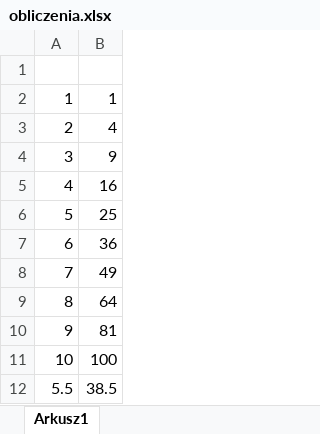
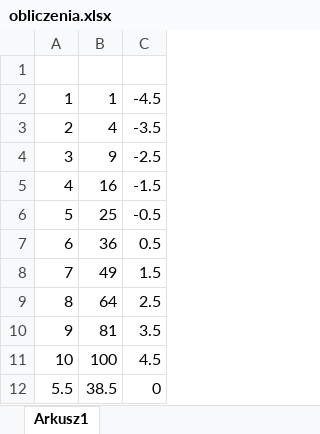
Before and after one commit to tomowc/tutorial, an Excel workbook: obliczenia.xlsx, sheet Arkusz1, drawn as a sheet; values as stored, in another font and other column widths than the file's, no borders; the diff names each change by its address in the sheet, - before the commit and + after, or states it on an @@ line.

Commit message:
licze x - xsr

```diff
--- a/obliczenia.xlsx (sheet Arkusz1)
+++ b/obliczenia.xlsx (sheet Arkusz1)
+column C, rows 2-12: -4.5 | -3.5 | -2.5 | -1.5 | -0.5 | 0.5 | 1.5 | 2.5 | 3.5 | 4.5 | 0
```
